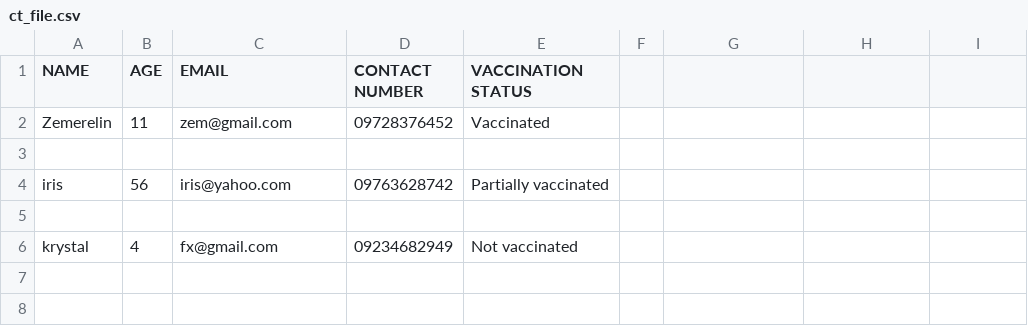
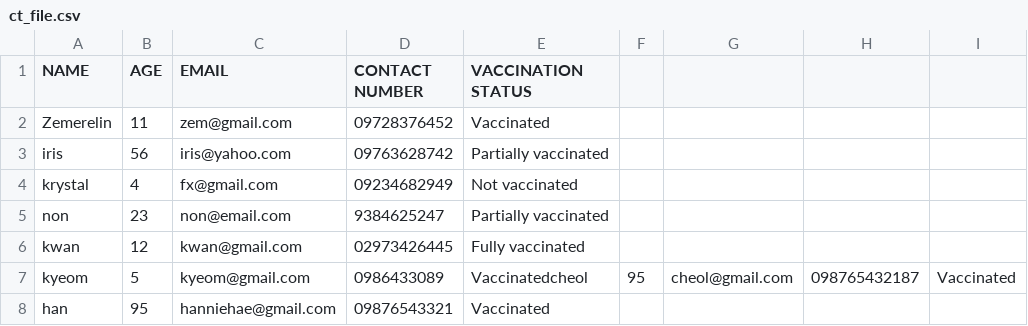
Before and after one commit to zem464/Contact-Tracing, a CSV file: ct_file.csv, drawn as a sheet; removed rows and columns are numbered as before the commit, all else as after; the diff names each change by its address in the sheet, - before the commit and + after, or states it on an @@ line.

```diff
--- a/ct_file.csv
+++ b/ct_file.csv
-row 3: (empty)
-row 5: (empty)
+row 5: non | 23 | non@email.com | 9384625247 | Partially vaccinated
+row 6: kwan | 12 | kwan@gmail.com | 02973426445 | Fully vaccinated
+row 7: kyeom | 5 | kyeom@gmail.com | 0986433089 | Vaccinatedcheol | 95 | cheol@gmail.com | 098765432187 | Vaccinated
+row 8: han | 95 | hanniehae@gmail.com | 09876543321 | Vaccinated
```
Also changed, not shown: 2 other files.
